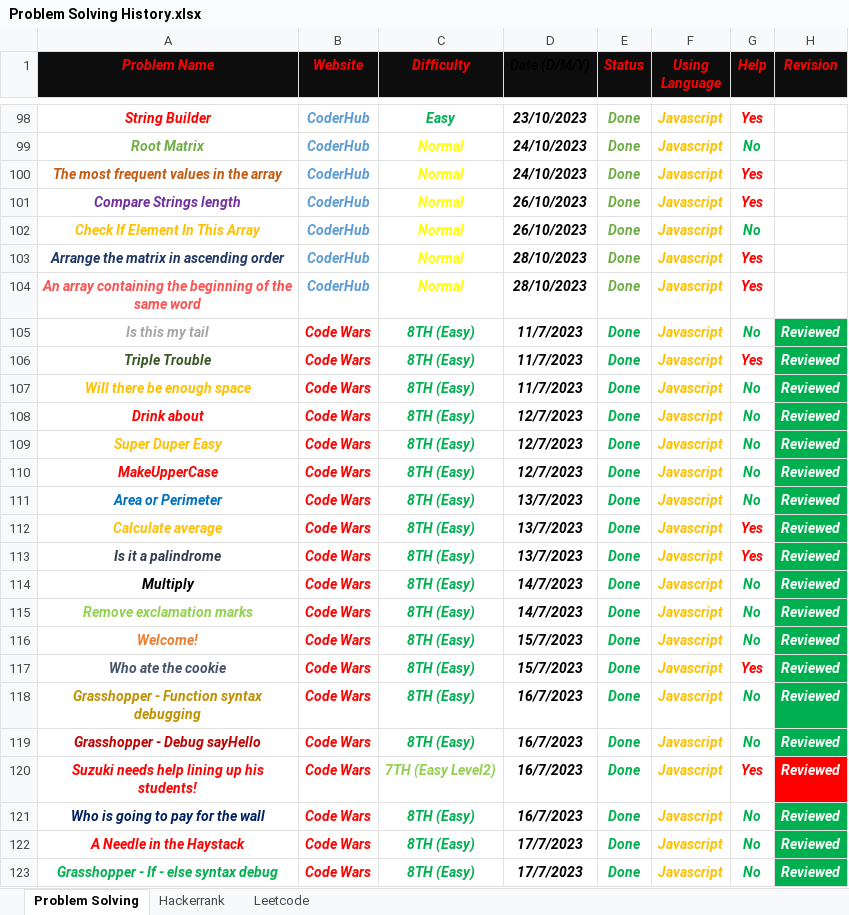
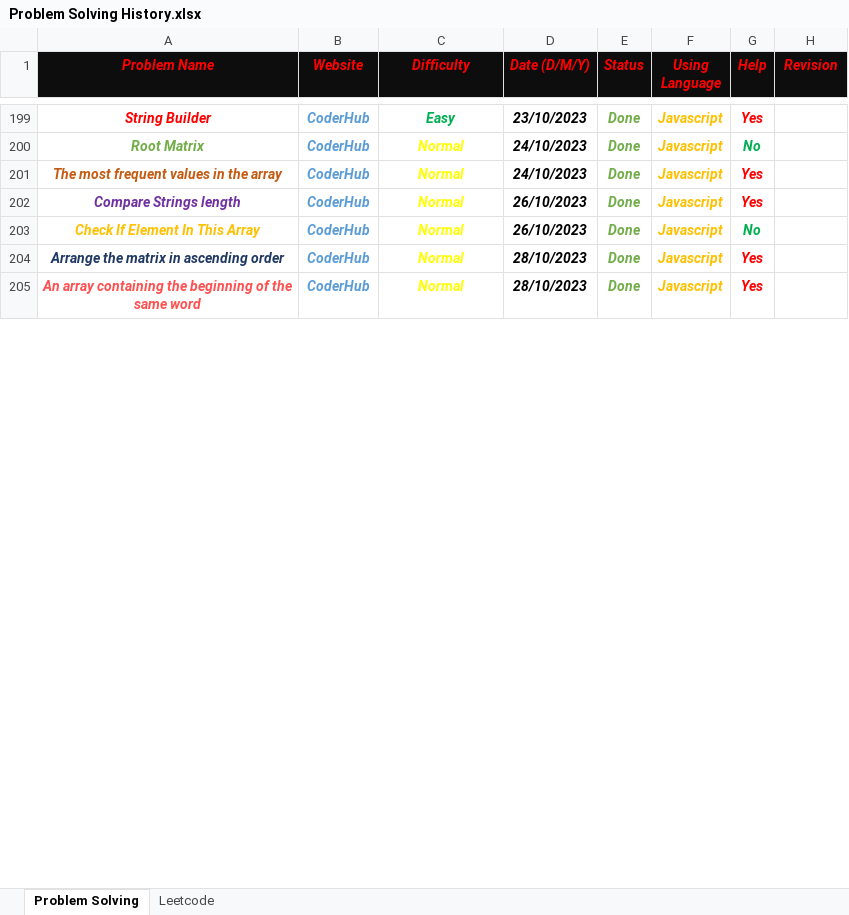
Before and after one commit to Marawan-Saqr/Problem-Solving, an Excel workbook: Problem Solving History.xlsx, sheet Problem Solving, drawn as a sheet; only a part is shown, gaps mark what is left out; values as stored, in another font and other column widths than the file's, no borders; removed rows and columns are numbered as before the commit, all else as after; the diff covers the shown part only; the diff names each change by its address in the sheet, - before the commit and + after, or states it on an @@ line.

Commit message:
big update

```diff
--- a/Problem Solving History.xlsx (sheet Problem Solving)
+++ b/Problem Solving History.xlsx (sheet Problem Solving)
-sheet tab: Hackerrank
-D1 text colour: black
+D1 text colour: #FF0000
-row 105: Is this my tail | Code Wars | 8TH (Easy) | 11/7/2023 | Done | Javascript | No | Reviewed
-row 106: Triple Trouble | Code Wars | 8TH (Easy) | 11/7/2023 | Done | Javascript | Yes | Reviewed
-row 107: Will there be enough space | Code Wars | 8TH (Easy) | 11/7/2023 | Done | Javascript | No | Reviewed
-row 108: Drink about | Code Wars | 8TH (Easy) | 12/7/2023 | Done | Javascript | No | Reviewed
-row 109: Super Duper Easy | Code Wars | 8TH (Easy) | 12/7/2023 | Done | Javascript | No | Reviewed
-row 110: MakeUpperCase | Code Wars | 8TH (Easy) | 12/7/2023 | Done | Javascript | No | Reviewed
-row 111: Area or Perimeter | Code Wars | 8TH (Easy) | 13/7/2023 | Done | Javascript | No | Reviewed
-row 112: Calculate average | Code Wars | 8TH (Easy) | 13/7/2023 | Done | Javascript | Yes | Reviewed
-row 113: Is it a palindrome | Code Wars | 8TH (Easy) | 13/7/2023 | Done | Javascript | Yes | Reviewed
-row 114: Multiply | Code Wars | 8TH (Easy) | 14/7/2023 | Done | Javascript | No | Reviewed
-row 115: Remove exclamation marks | Code Wars | 8TH (Easy) | 14/7/2023 | Done | Javascript | No | Reviewed
-row 116: Welcome! | Code Wars | 8TH (Easy) | 15/7/2023 | Done | Javascript | No | Reviewed
-row 117: Who ate the cookie | Code Wars | 8TH (Easy) | 15/7/2023 | Done | Javascript | Yes | Reviewed
-row 118: Grasshopper - Function syntax debugging | Code Wars | 8TH (Easy) | 16/7/2023 | Done | Javascript | No | Reviewed
-row 119: Grasshopper - Debug sayHello | Code Wars | 8TH (Easy) | 16/7/2023 | Done | Javascript | No | Reviewed
-row 120: Suzuki needs help lining up his students! | Code Wars | 7TH (Easy Level2) | 16/7/2023 | Done | Javascript | Yes | Reviewed
-row 121: Who is going to pay for the wall | Code Wars | 8TH (Easy) | 16/7/2023 | Done | Javascript | No | Reviewed
-row 122: A Needle in the Haystack | Code Wars | 8TH (Easy) | 17/7/2023 | Done | Javascript | No | Reviewed
-row 123: Grasshopper - If - else syntax debug | Code Wars | 8TH (Easy) | 17/7/2023 | Done | Javascript | No | Reviewed
```
Also changed, not shown: 115 added rows, 71 removed rows, 8 moved rows, 141 edited cells and cell formats elsewhere in this sheet, sheet Leetcode.
